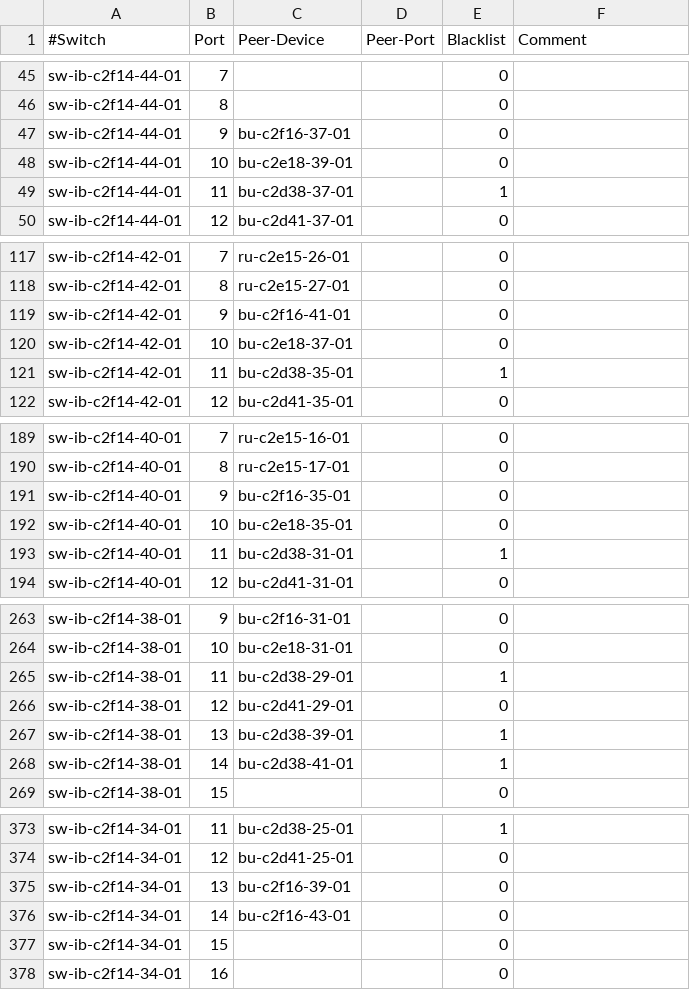
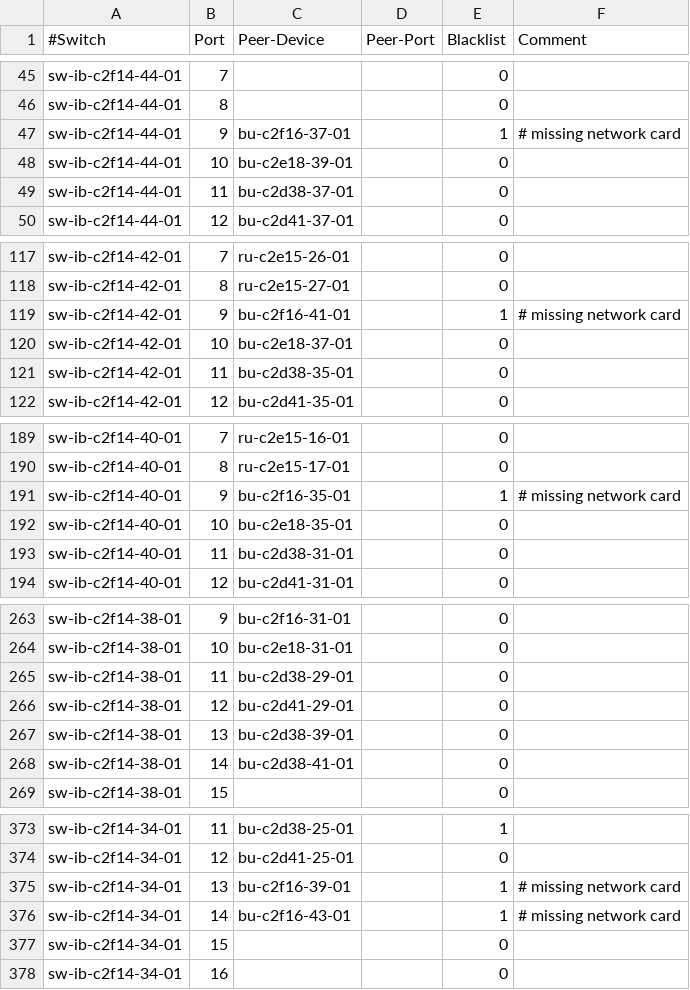
Before and after one commit to stiegerb/daq2val, a CSV file: 2014-10-15-infiniband-ports.csv, drawn as a sheet; only a part is shown, gaps mark what is left out; the diff covers the shown part only.

Commit message:
Update blacklist of BUs

```diff
--- a/2014-10-15-infiniband-ports.csv
+++ b/2014-10-15-infiniband-ports.csv
@@ -46,5 +46,5 @@ sw-ib-c2f14-44-01,7,,,0,
 sw-ib-c2f14-44-01,8,,,0,
-sw-ib-c2f14-44-01,9,bu-c2f16-37-01,,0,
+sw-ib-c2f14-44-01,9,bu-c2f16-37-01,,1, # missing network card
 sw-ib-c2f14-44-01,10,bu-c2e18-39-01,,0,
-sw-ib-c2f14-44-01,11,bu-c2d38-37-01,,1,
+sw-ib-c2f14-44-01,11,bu-c2d38-37-01,,0,
 sw-ib-c2f14-44-01,12,bu-c2d41-37-01,,0,
@@ -118,5 +118,5 @@ sw-ib-c2f14-42-01,7,ru-c2e15-26-01,,0,
 sw-ib-c2f14-42-01,8,ru-c2e15-27-01,,0,
-sw-ib-c2f14-42-01,9,bu-c2f16-41-01,,0,
+sw-ib-c2f14-42-01,9,bu-c2f16-41-01,,1, # missing network card
 sw-ib-c2f14-42-01,10,bu-c2e18-37-01,,0,
-sw-ib-c2f14-42-01,11,bu-c2d38-35-01,,1,
+sw-ib-c2f14-42-01,11,bu-c2d38-35-01,,0,
 sw-ib-c2f14-42-01,12,bu-c2d41-35-01,,0,
@@ -190,5 +190,5 @@ sw-ib-c2f14-40-01,7,ru-c2e15-16-01,,0,
 sw-ib-c2f14-40-01,8,ru-c2e15-17-01,,0,
-sw-ib-c2f14-40-01,9,bu-c2f16-35-01,,0,
+sw-ib-c2f14-40-01,9,bu-c2f16-35-01,,1, # missing network card
 sw-ib-c2f14-40-01,10,bu-c2e18-35-01,,0,
-sw-ib-c2f14-40-01,11,bu-c2d38-31-01,,1,
+sw-ib-c2f14-40-01,11,bu-c2d38-31-01,,0,
 sw-ib-c2f14-40-01,12,bu-c2d41-31-01,,0,
@@ -264,6 +264,6 @@ sw-ib-c2f14-38-01,9,bu-c2f16-31-01,,0,
 sw-ib-c2f14-38-01,10,bu-c2e18-31-01,,0,
-sw-ib-c2f14-38-01,11,bu-c2d38-29-01,,1,
+sw-ib-c2f14-38-01,11,bu-c2d38-29-01,,0,
 sw-ib-c2f14-38-01,12,bu-c2d41-29-01,,0,
-sw-ib-c2f14-38-01,13,bu-c2d38-39-01,,1,
-sw-ib-c2f14-38-01,14,bu-c2d38-41-01,,1,
+sw-ib-c2f14-38-01,13,bu-c2d38-39-01,,0,
+sw-ib-c2f14-38-01,14,bu-c2d38-41-01,,0,
 sw-ib-c2f14-38-01,15,,,0,
@@ -374,4 +374,4 @@ sw-ib-c2f14-34-01,11,bu-c2d38-25-01,,1,
 sw-ib-c2f14-34-01,12,bu-c2d41-25-01,,0,
-sw-ib-c2f14-34-01,13,bu-c2f16-39-01,,0,
-sw-ib-c2f14-34-01,14,bu-c2f16-43-01,,0,
+sw-ib-c2f14-34-01,13,bu-c2f16-39-01,,1, # missing network card
+sw-ib-c2f14-34-01,14,bu-c2f16-43-01,,1, # missing network card
 sw-ib-c2f14-34-01,15,,,0,
```
Also changed, not shown: 2 edited cells elsewhere in this file.
